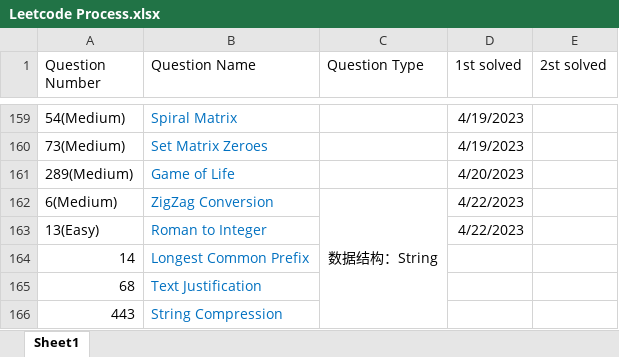
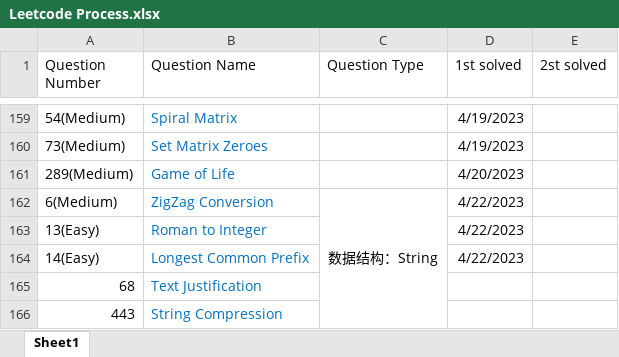
Before and after one commit to calebhuangsea/Leetcode, an Excel workbook: Leetcode Process.xlsx, sheet Sheet1, drawn as a sheet; only a part is shown, gaps mark what is left out; values as stored, in another font and other column widths than the file's, no borders; removed rows and columns are numbered as before the commit, all else as after; the diff names each change by its address in the sheet, - before the commit and + after, or states it on an @@ line.

```diff
--- a/Leetcode Process.xlsx (sheet Sheet1)
+++ b/Leetcode Process.xlsx (sheet Sheet1)
-row 164: 14 | Longest Common Prefix
+row 164: 14(Easy) | Longest Common Prefix |  | 4/22/2023
```
Also changed, not shown: 6 other files.
